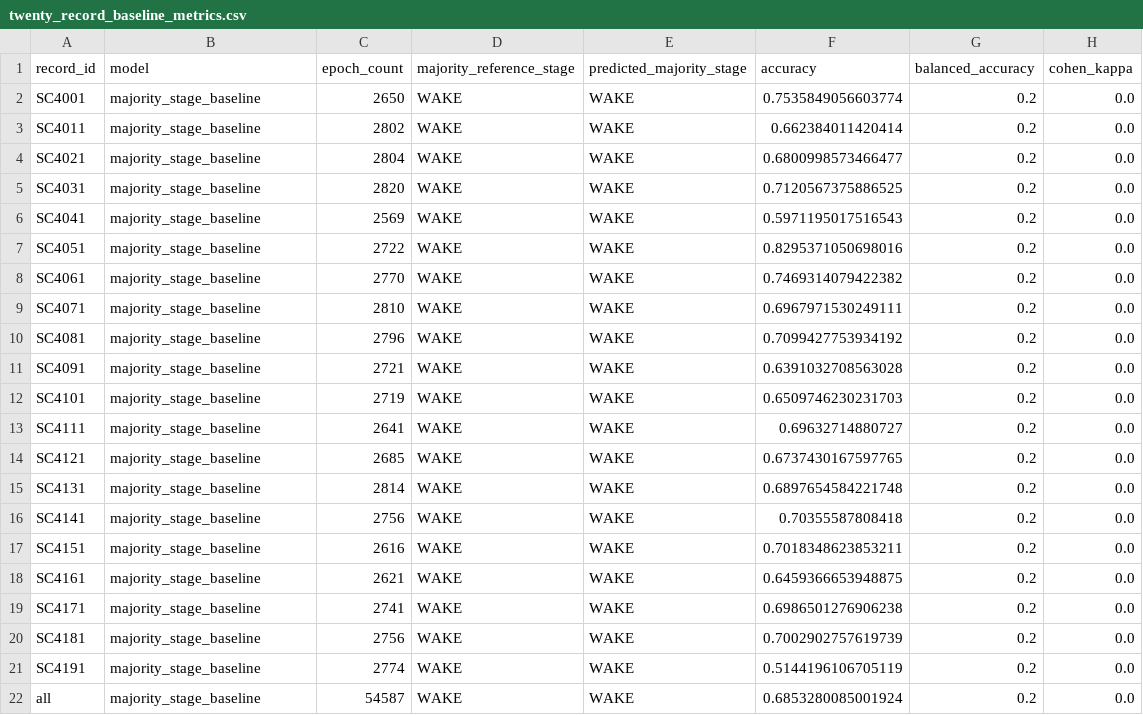
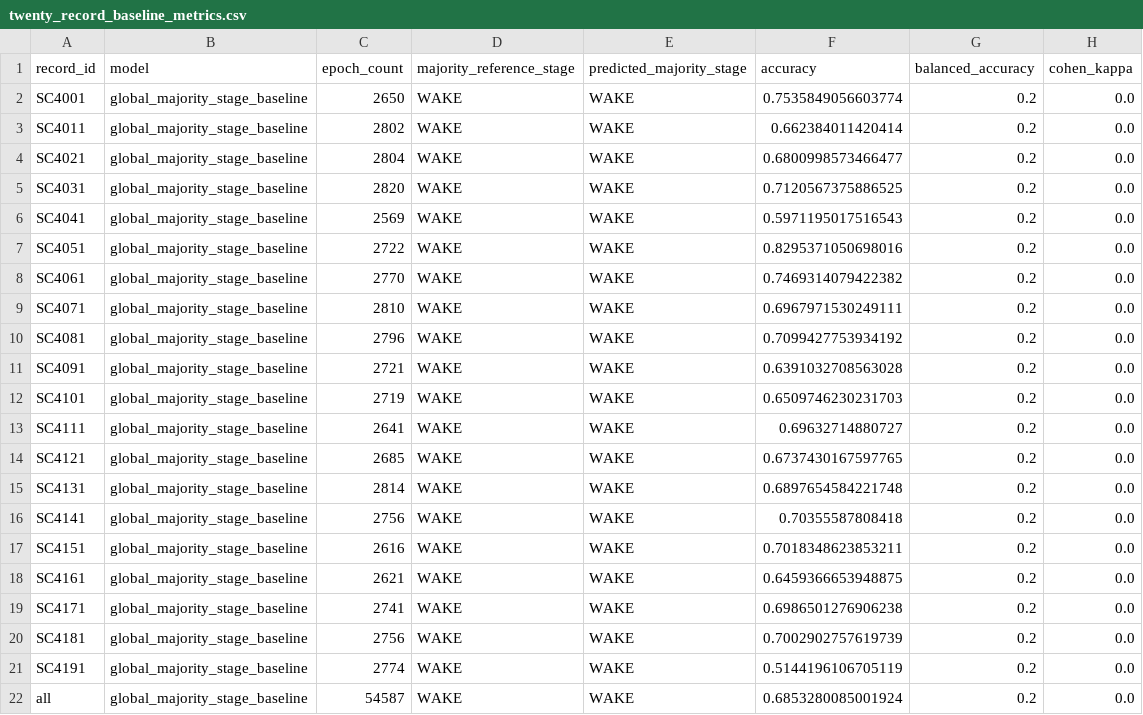
Before and after one commit to Yikuan-Yan/Physiological-Signal-Analysis, a CSV file: results/sleep_edf/twenty_record_baseline_metrics.csv, drawn as a sheet; only a part is shown; the diff names each change by its address in the sheet, - before the commit and + after, or states it on an @@ line.

```diff
--- a/results/sleep_edf/twenty_record_baseline_metrics.csv
+++ b/results/sleep_edf/twenty_record_baseline_metrics.csv
-B2:B22 (model): majority_stage_baseline
+B2:B22 (model): global_majority_stage_baseline
```
Also changed, not shown: results/sleep_edf/eight_record_sleep_quality_metrics.csv, results/sleep_edf/eleven_record_sleep_quality_metrics.csv, 49 other files.
